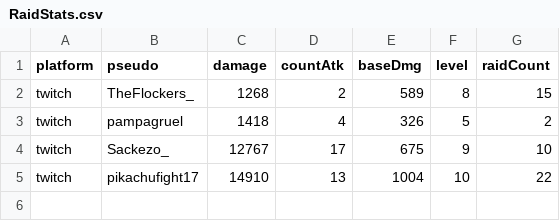
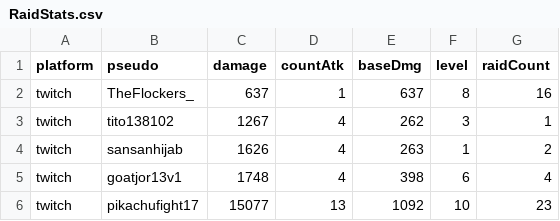
Before and after one commit to TFlockers/tflockers.github.io, a CSV file: pokedexLive/assets/data/RaidStats.csv, drawn as a sheet.

```diff
--- a/pokedexLive/assets/data/RaidStats.csv
+++ b/pokedexLive/assets/data/RaidStats.csv
@@ -1,5 +1,6 @@
 platform;pseudo;damage;countAtk;baseDmg;level;raidCount
-twitch;TheFlockers_;1268;2;589;8;15
-twitch;pampagruel;1418;4;326;5;2
-twitch;Sackezo_;12767;17;675;9;10
-twitch;pikachufight17;14910;13;1004;10;22
+twitch;TheFlockers_;637;1;637;8;16
+twitch;tito138102;1267;4;262;3;1
+twitch;sansanhijab;1626;4;263;1;2
+twitch;goatjor13v1;1748;4;398;6;4
+twitch;pikachufight17;15077;13;1092;10;23
```
Also changed, not shown: 2 other files.
